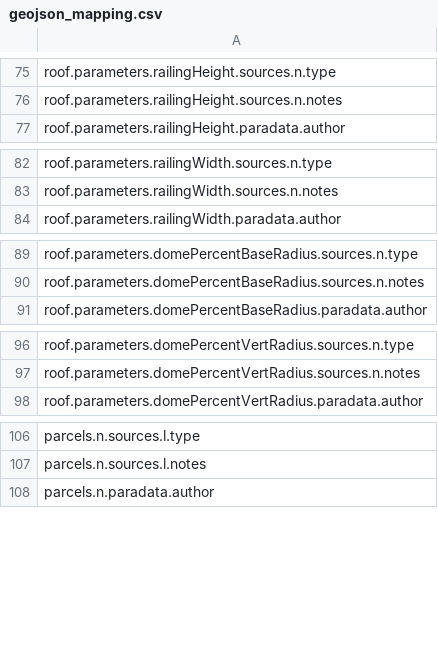
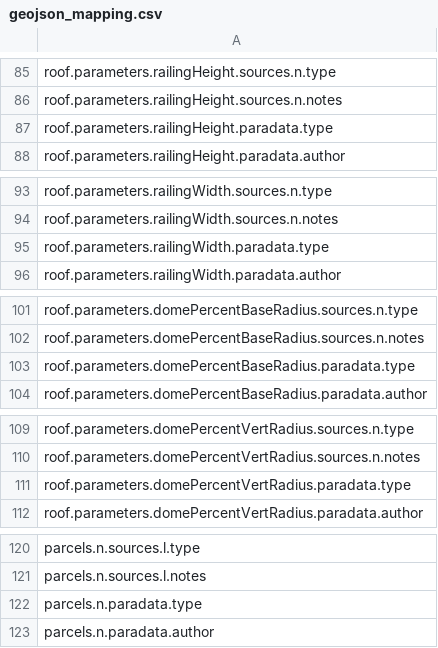
Before and after one commit to BeatriceVaienti/dhCityModeler, a CSV file: extension/geojson_mapping.csv, drawn as a sheet; only a part is shown, gaps mark what is left out; the diff covers the shown part only; the diff names each change by its address in the sheet, - before the commit and + after, or states it on an @@ line.

```diff
--- a/extension/geojson_mapping.csv
+++ b/extension/geojson_mapping.csv
+row 87: roof.parameters.railingHeight.paradata.type
+row 95: roof.parameters.railingWidth.paradata.type
+row 103: roof.parameters.domePercentBaseRadius.paradata.type
+row 111: roof.parameters.domePercentVertRadius.paradata.type
+row 122: parcels.n.paradata.type
```
Also changed, not shown: 13 added rows elsewhere in this file, 8 other files.
